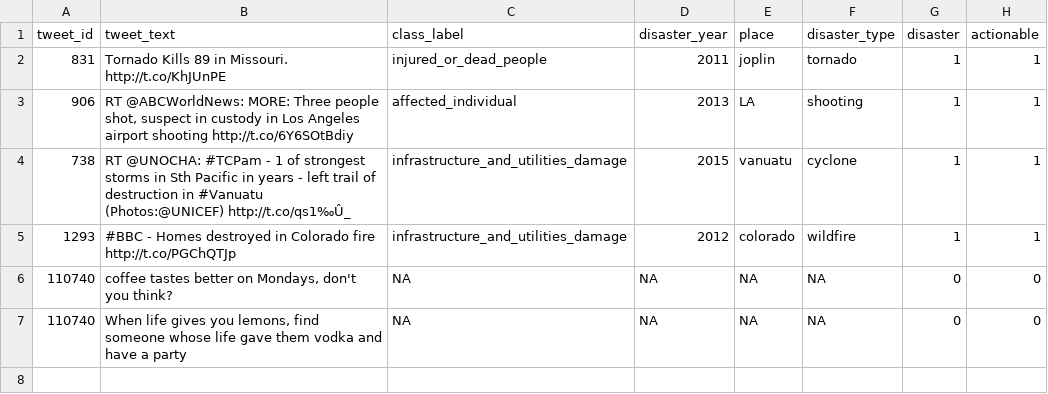
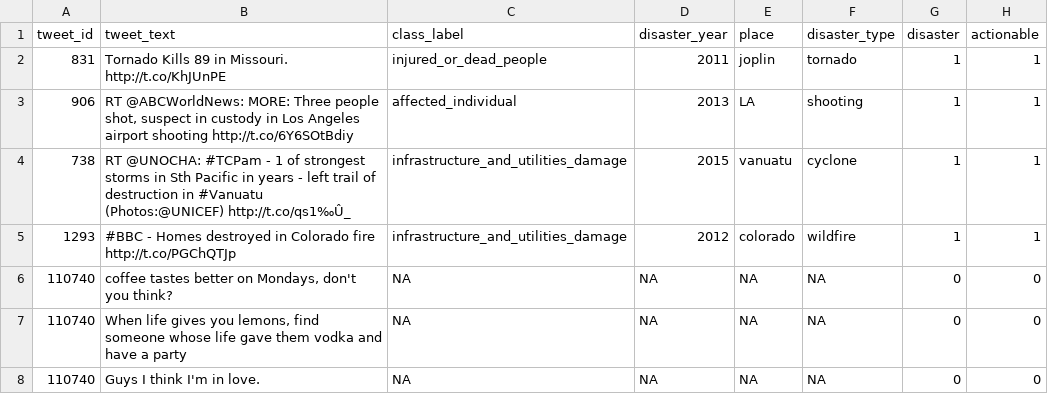
Before and after one commit to jbach-dev/tweetapp, a CSV file: data_streamlit/presentation.csv, drawn as a sheet; the diff names each change by its address in the sheet, - before the commit and + after, or states it on an @@ line.

Commit message:
app

```diff
--- a/data_streamlit/presentation.csv
+++ b/data_streamlit/presentation.csv
+row 8: 110740 | Guys I think I'm in love. | NA | NA | NA | NA | 0 | 0
```
